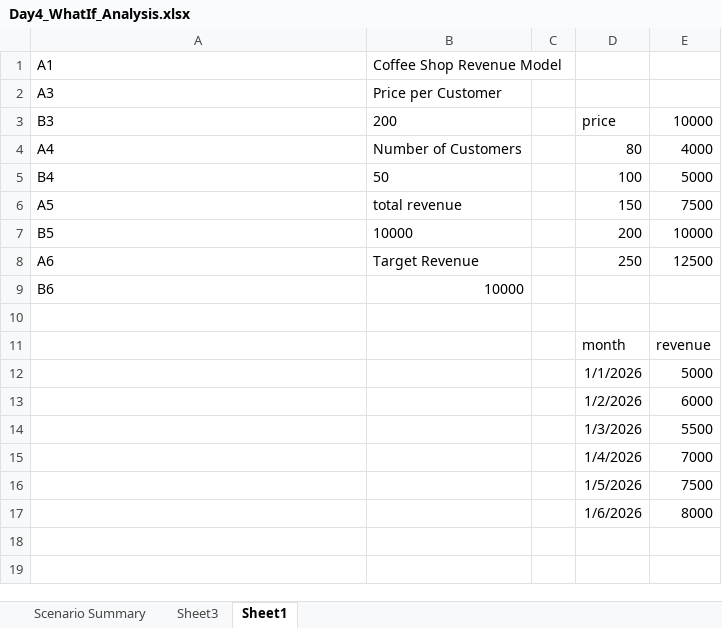
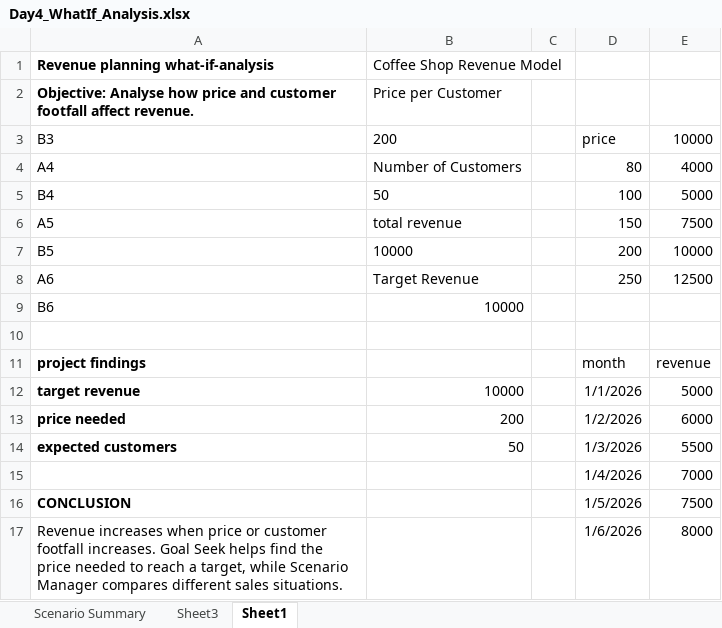
Before and after one commit to zunairazunaira242006-del/mvj-data-analytics-internship-2026, an Excel workbook: Day4_WhatIf_Analysis.xlsx, sheet Sheet1, drawn as a sheet; values as stored, in another font and other column widths than the file's, no borders; the diff names each change by its address in the sheet, - before the commit and + after, or states it on an @@ line.

Commit message:
DAY4 WHATIF ANALYSIS.xlsx

```diff
--- a/Day4_WhatIf_Analysis.xlsx (sheet Sheet1)
+++ b/Day4_WhatIf_Analysis.xlsx (sheet Sheet1)
-A1: A1
+A1: Revenue planning what-if-analysis
-A1:A2 bold: off
+A1:A2 bold: on
-A2: A3
+A2: Objective: Analyse how price and customer footfall affect revenue.
-A11: (empty)
+A11: project findings
-A12: (empty)
+A12: target revenue
-B12: (empty)
+B12: 10000
-A13: (empty)
+A13: price needed
-B13: (empty)
+B13: 200
-A14: (empty)
+A14: expected customers
-B14: (empty)
+B14: 50
-A16: (empty)
+A16: CONCLUSION
-A17: (empty)
+A17: Revenue increases when price or customer footfall increases. Goal Seek helps find the price needed to reach a target, while Scenario Manager compares different sales situations.
```
